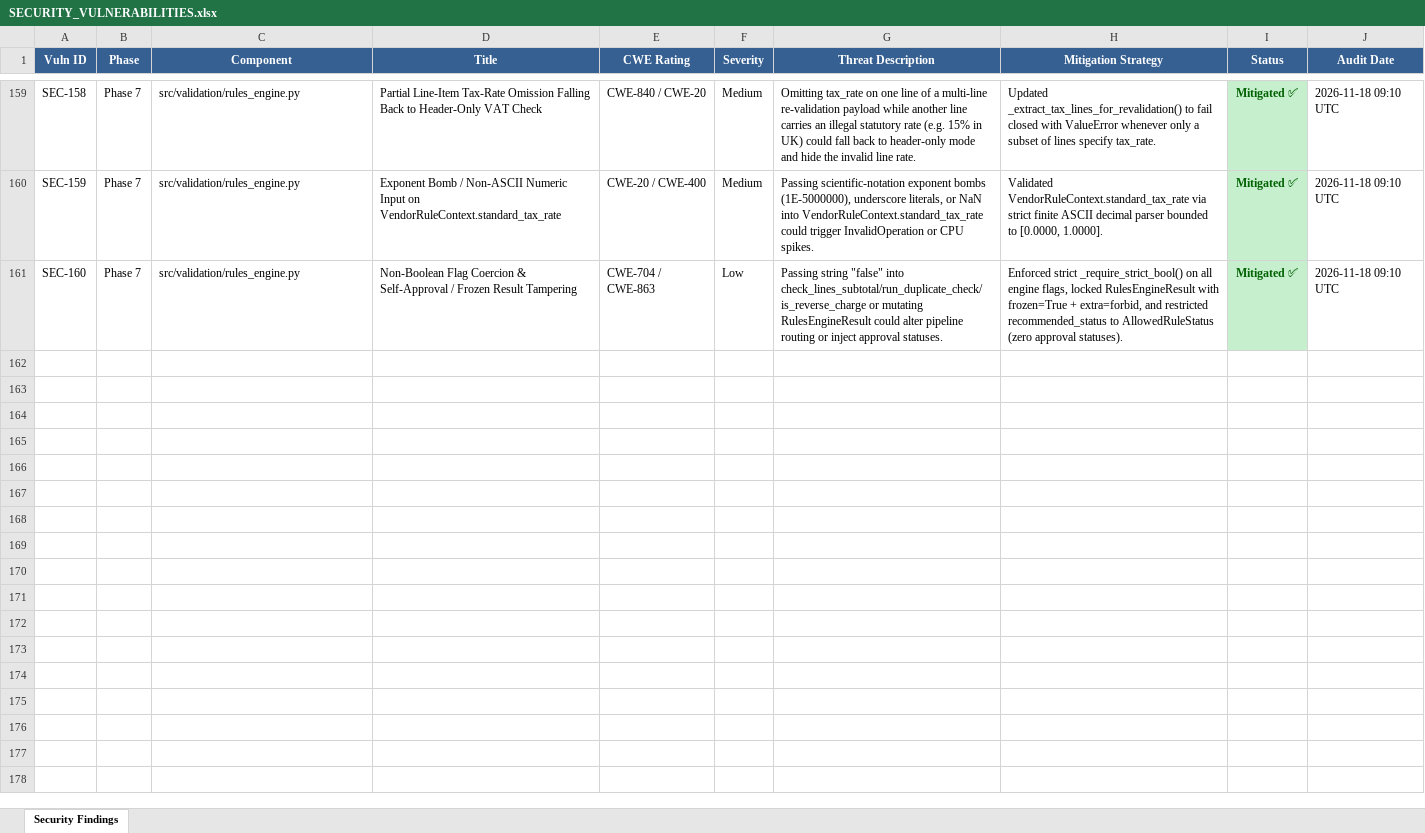
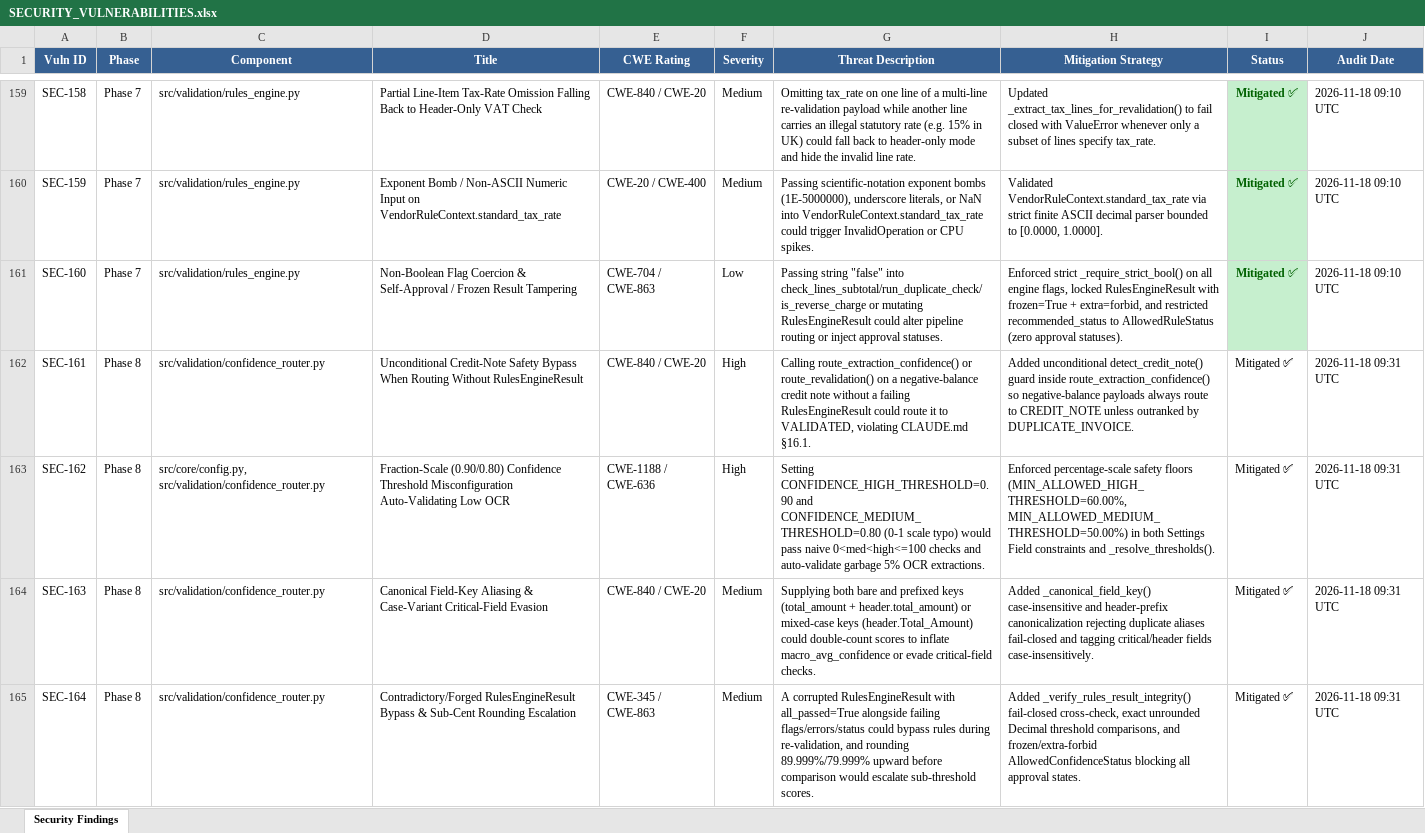
Before and after one commit to lokesh-repaka/enterprise-ap-invoice-automation, an Excel workbook: docs/SECURITY_VULNERABILITIES.xlsx, sheet Security Findings, drawn as a sheet; only a part is shown, gaps mark what is left out; values as stored, in another font and other column widths than the file's, no borders; the diff names each change by its address in the sheet, - before the commit and + after, or states it on an @@ line.

```diff
--- a/docs/SECURITY_VULNERABILITIES.xlsx (sheet Security Findings)
+++ b/docs/SECURITY_VULNERABILITIES.xlsx (sheet Security Findings)
+row 162: SEC-161 | Phase 8 | src/validation/confidence_router.py | Unconditional Credit-Note Safety Bypass When Routing Without RulesEngineResult | CWE-840 / CWE-20 | High | Calling route_extraction_confidence() or route_revalidation() on a negative-balance credit note without a failing RulesEngineResult could route it to VALIDATED, violating CLAUDE.md §16.1. | Added unconditional detect_credit_note() guard inside route_extraction_confidence() so negative-balance payloads always route to CREDIT_NOTE unless outranked by DUPLICATE_INVOICE. | Mitigated ✅ | 2026-11-18 09:31 UTC
+row 163: SEC-162 | Phase 8 | src/core/config.py, src/validation/confidence_router.py | Fraction-Scale (0.90/0.80) Confidence Threshold Misconfiguration Auto-Validating Low OCR | CWE-1188 / CWE-636 | High | Setting CONFIDENCE_HIGH_THRESHOLD=0.90 and CONFIDENCE_MEDIUM_THRESHOLD=0.80 (0-1 scale typo) would pass naive 0<med<high<=100 checks and auto-validate garbage 5% OCR extractions. | Enforced percentage-scale safety floors (MIN_ALLOWED_HIGH_THRESHOLD=60.00%, MIN_ALLOWED_MEDIUM_THRESHOLD=50.00%) in both Settings Field constraints and _resolve_thresholds(). | Mitigated ✅ | 2026-11-18 09:31 UTC
+row 164: SEC-163 | Phase 8 | src/validation/confidence_router.py | Canonical Field-Key Aliasing & Case-Variant Critical-Field Evasion | CWE-840 / CWE-20 | Medium | Supplying both bare and prefixed keys (total_amount + header.total_amount) or mixed-case keys (header.Total_Amount) could double-count scores to inflate macro_avg_confidence or evade critical-field checks. | Added _canonical_field_key() case-insensitive and header-prefix canonicalization rejecting duplicate aliases fail-closed and tagging critical/header fields case-insensitively. | Mitigated ✅ | 2026-11-18 09:31 UTC
+row 165: SEC-164 | Phase 8 | src/validation/confidence_router.py | Contradictory/Forged RulesEngineResult Bypass & Sub-Cent Rounding Escalation | CWE-345 / CWE-863 | Medium | A corrupted RulesEngineResult with all_passed=True alongside failing flags/errors/status could bypass rules during re-validation, and rounding 89.999%/79.999% upward before comparison would escalate sub-threshold scores. | Added _verify_rules_result_integrity() fail-closed cross-check, exact unrounded Decimal threshold comparisons, and frozen/extra-forbid AllowedConfidenceStatus blocking all approval states. | Mitigated ✅ | 2026-11-18 09:31 UTC
```
Also changed, not shown: docs/TEST_CASES.xlsx, 7 other files.
